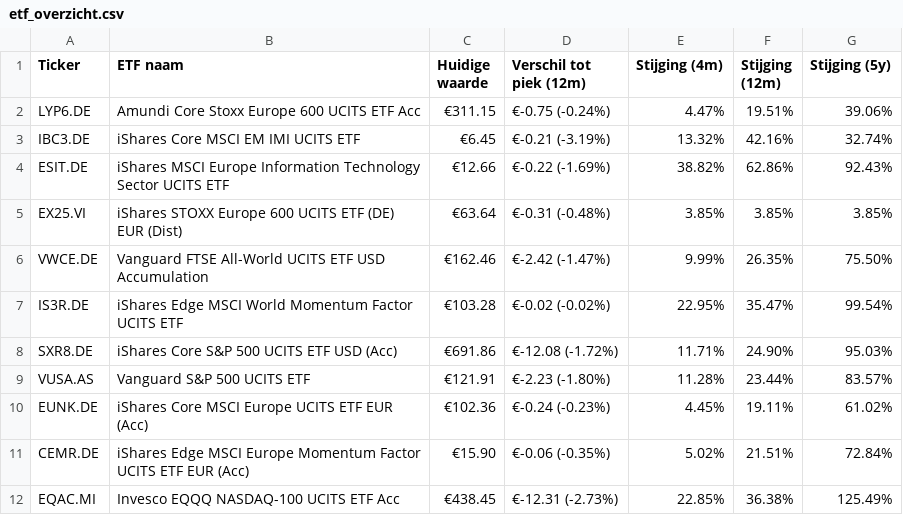
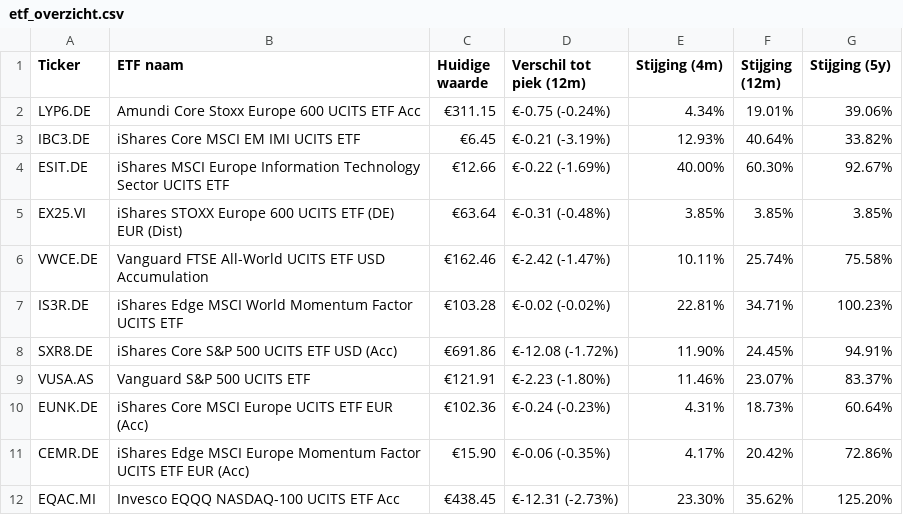
Before and after one commit to koen-vdaa/dagelijkse_export_site, a CSV file: docs/etf_overzicht.csv, drawn as a sheet.

```diff
--- a/docs/etf_overzicht.csv
+++ b/docs/etf_overzicht.csv
@@ -1,12 +1,12 @@
 Ticker,ETF naam,Huidige waarde,Verschil tot piek (12m),Stijging (4m),Stijging (12m),Stijging (5y)
-LYP6.DE,Amundi Core Stoxx Europe 600 UCITS ETF Acc,€311.15,€-0.75 (-0.24%),4.47%,19.51%,39.06%
-IBC3.DE,iShares Core MSCI EM IMI UCITS ETF,€6.45,€-0.21 (-3.19%),13.32%,42.16%,32.74%
-ESIT.DE,iShares MSCI Europe Information Technology Sector UCITS ETF,€12.66,€-0.22 (-1.69%),38.82%,62.86%,92.43%
+LYP6.DE,Amundi Core Stoxx Europe 600 UCITS ETF Acc,€311.15,€-0.75 (-0.24%),4.34%,19.01%,39.06%
+IBC3.DE,iShares Core MSCI EM IMI UCITS ETF,€6.45,€-0.21 (-3.19%),12.93%,40.64%,33.82%
+ESIT.DE,iShares MSCI Europe Information Technology Sector UCITS ETF,€12.66,€-0.22 (-1.69%),40.00%,60.30%,92.67%
 EX25.VI,iShares STOXX Europe 600 UCITS ETF (DE) EUR (Dist),€63.64,€-0.31 (-0.48%),3.85%,3.85%,3.85%
-VWCE.DE,Vanguard FTSE All-World UCITS ETF USD Accumulation,€162.46,€-2.42 (-1.47%),9.99%,26.35%,75.50%
-IS3R.DE,iShares Edge MSCI World Momentum Factor UCITS ETF,€103.28,€-0.02 (-0.02%),22.95%,35.47%,99.54%
-SXR8.DE,iShares Core S&P 500 UCITS ETF USD (Acc),€691.86,€-12.08 (-1.72%),11.71%,24.90%,95.03%
-VUSA.AS,Vanguard S&P 500 UCITS ETF,€121.91,€-2.23 (-1.80%),11.28%,23.44%,83.57%
-EUNK.DE,iShares Core MSCI Europe UCITS ETF EUR (Acc),€102.36,€-0.24 (-0.23%),4.45%,19.11%,61.02%
-CEMR.DE,iShares Edge MSCI Europe Momentum Factor UCITS ETF EUR (Acc),€15.90,€-0.06 (-0.35%),5.02%,21.51%,72.84%
-EQAC.MI,Invesco EQQQ NASDAQ-100 UCITS ETF Acc,€438.45,€-12.31 (-2.73%),22.85%,36.38%,125.49%
+VWCE.DE,Vanguard FTSE All-World UCITS ETF USD Accumulation,€162.46,€-2.42 (-1.47%),10.11%,25.74%,75.58%
+IS3R.DE,iShares Edge MSCI World Momentum Factor UCITS ETF,€103.28,€-0.02 (-0.02%),22.81%,34.71%,100.23%
+SXR8.DE,iShares Core S&P 500 UCITS ETF USD (Acc),€691.86,€-12.08 (-1.72%),11.90%,24.45%,94.91%
+VUSA.AS,Vanguard S&P 500 UCITS ETF,€121.91,€-2.23 (-1.80%),11.46%,23.07%,83.37%
+EUNK.DE,iShares Core MSCI Europe UCITS ETF EUR (Acc),€102.36,€-0.24 (-0.23%),4.31%,18.73%,60.64%
+CEMR.DE,iShares Edge MSCI Europe Momentum Factor UCITS ETF EUR (Acc),€15.90,€-0.06 (-0.35%),4.17%,20.42%,72.86%
+EQAC.MI,Invesco EQQQ NASDAQ-100 UCITS ETF Acc,€438.45,€-12.31 (-2.73%),23.30%,35.62%,125.20%
```
Also changed, not shown: 3 other files.
